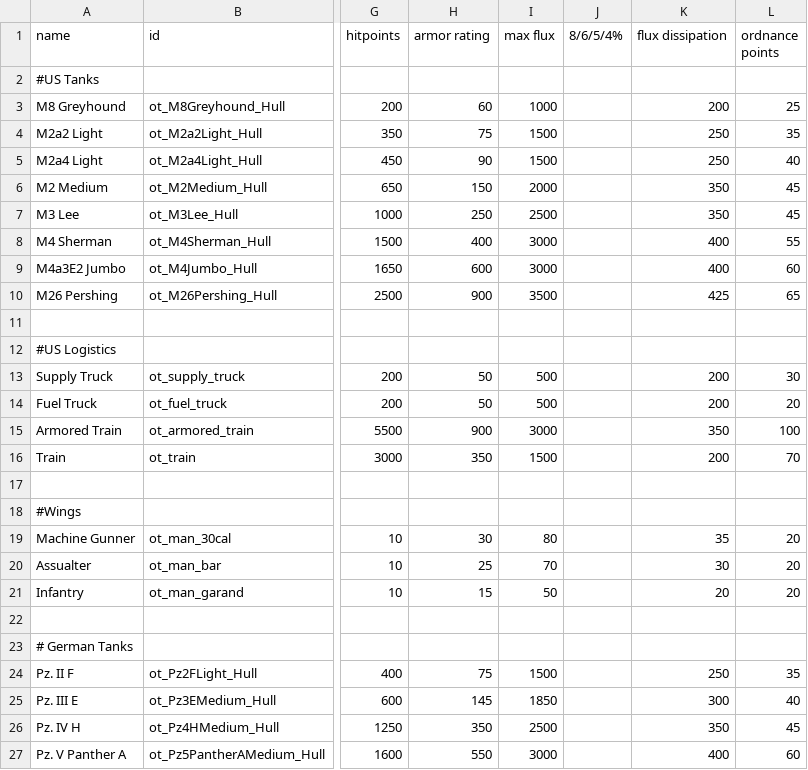
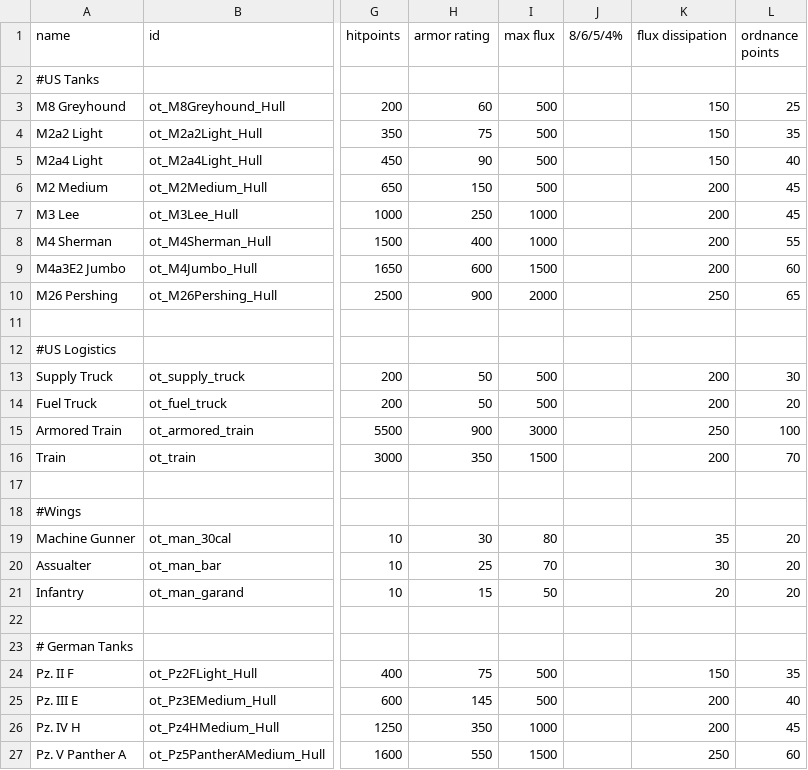
Before and after one commit to OfflcerSam/TankSector, a CSV file: data/hulls/ship_data.csv, drawn as a sheet; only a part is shown, gaps mark what is left out; the diff names each change by its address in the sheet, - before the commit and + after, or states it on an @@ line.

```diff
--- a/data/hulls/ship_data.csv
+++ b/data/hulls/ship_data.csv
-I3 (max flux): 1000
+I3 (max flux): 500
-K3 (flux dissipation): 200
+K3 (flux dissipation): 150
-I4:I5 (max flux): 1500
+I4:I5 (max flux): 500
-K4:K5 (flux dissipation): 250
+K4:K5 (flux dissipation): 150
-I6 (max flux): 2000
+I6 (max flux): 500
-K6:K7 (flux dissipation): 350
+K6:K7 (flux dissipation): 200
-I7 (max flux): 2500
+I7 (max flux): 1000
-I8 (max flux): 3000
+I8 (max flux): 1000
-K8:K9 (flux dissipation): 400
+K8:K9 (flux dissipation): 200
-I9 (max flux): 3000
+I9 (max flux): 1500
-I10 (max flux): 3500
+I10 (max flux): 2000
-K10 (flux dissipation): 425
+K10 (flux dissipation): 250
-K15 (flux dissipation): 350
+K15 (flux dissipation): 250
-I24 (max flux): 1500
+I24 (max flux): 500
-K24 (flux dissipation): 250
+K24 (flux dissipation): 150
-I25 (max flux): 1850
+I25 (max flux): 500
-K25 (flux dissipation): 300
+K25 (flux dissipation): 200
-I26 (max flux): 2500
+I26 (max flux): 1000
-K26 (flux dissipation): 350
+K26 (flux dissipation): 200
-I27 (max flux): 3000
+I27 (max flux): 1500
-K27 (flux dissipation): 400
+K27 (flux dissipation): 250
```
Also changed, not shown: data/strings/descriptions.csv, data/weapons/weapon_data.csv, 1 other file.
